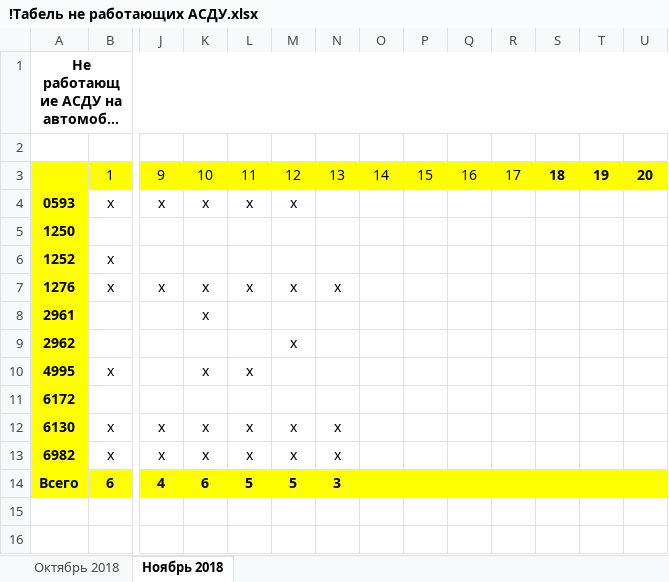
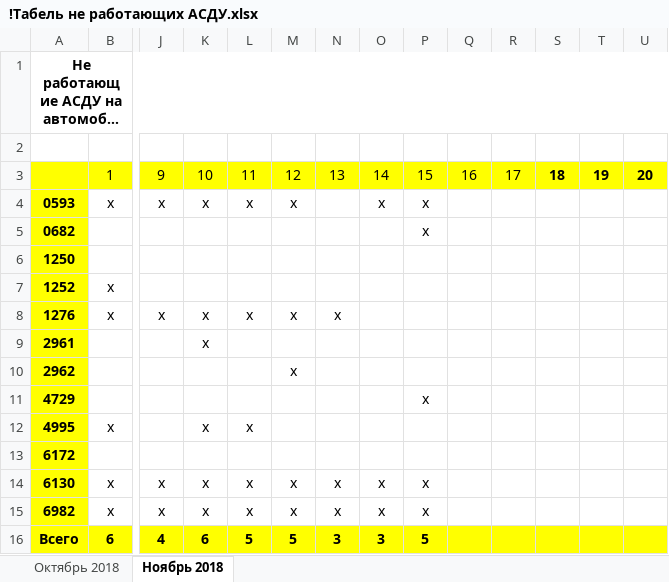
Before and after one commit to Autopark18/___MyDocuments___, an Excel workbook: Табели/!Табель не работающих АСДУ.xlsx, sheet Ноябрь 2018, drawn as a sheet; only a part is shown, gaps mark what is left out; long unchanged cells end in …; values as stored, in another font and other column widths than the file's, no borders; addresses are those after the commit; rows hold the shown columns only; the diff names each change by its address in the sheet, - before the commit and + after, or states it on an @@ line.

```diff
--- a/Табели/!Табель не работающих АСДУ.xlsx (sheet Ноябрь 2018)
+++ b/Табели/!Табель не работающих АСДУ.xlsx (sheet Ноябрь 2018)
-O4: (empty)
+O4: х
-P4: (empty)
+P4: х
+row 5: 0682 |  |  |  |  |  |  |  | х
+row 11: 4729 |  |  |  |  |  |  |  | х
-O14:O15: (empty)
+O14:O15: х
-P14:P15: (empty)
+P14:P15: х
-O16: (empty)
+O16: 3
-P16: (empty)
+P16: 5
```
Also changed, not shown: formulas that keep their value, Табели/!Анализ выполнения задания по водителям за 2018 г..xlsm, Табели/!Табель работы авто за 2018 г..xlsm, 3 other files.
